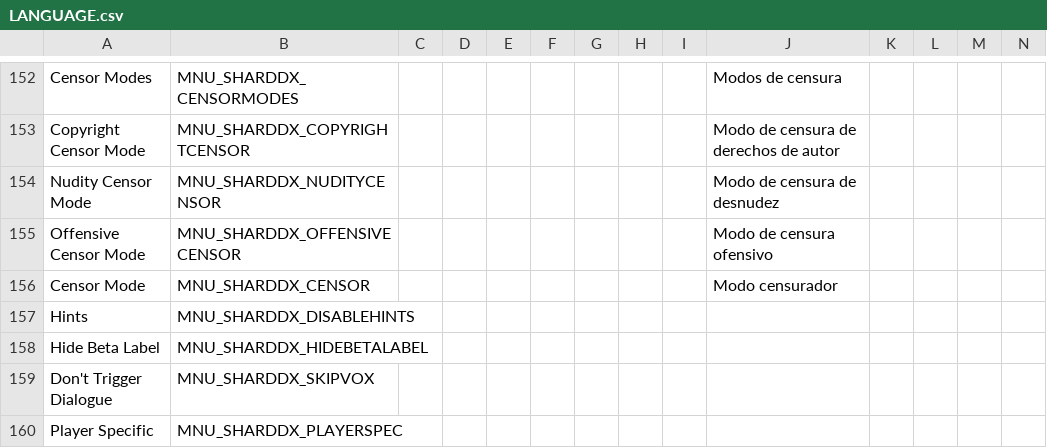
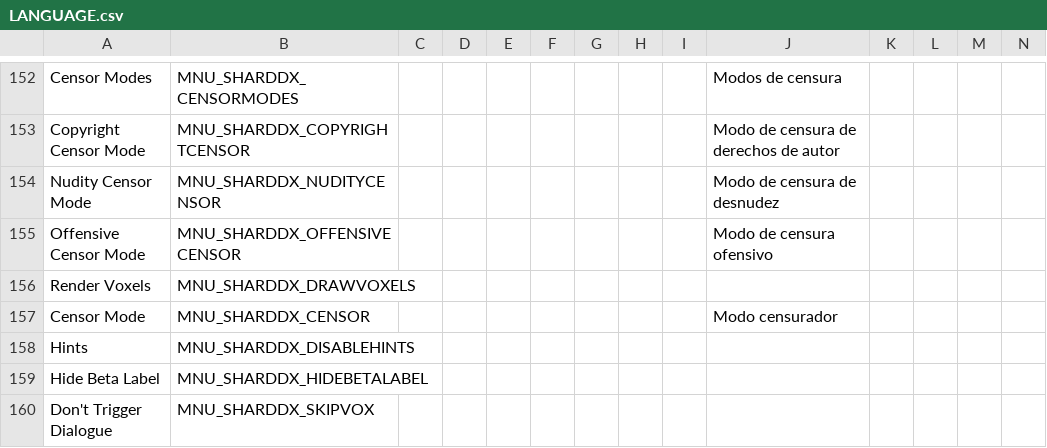
Before and after one commit to marius851000/ScootHardDX, a CSV file: LANGUAGE.csv, drawn as a sheet; only a part is shown, gaps mark what is left out; the shorter side is filled out with more unchanged rows; rows hold the shown columns only; the diff names each change by its address in the sheet, - before the commit and + after, or states it on an @@ line.

Commit message:
Add menu option in SHDX section for turning off voxels if people want to. Why this is not an option in the default GZDoom menu is beyond me considering sometimes it can cause performance issues. Also, while we're here, comment out copyright censor as it is currently unused and I don't see it being used right now.

```diff
--- a/LANGUAGE.csv
+++ b/LANGUAGE.csv
+row 156: Render Voxels | MNU_SHARDDX_DRAWVOXELS
```
Also changed, not shown: 2 other files.
